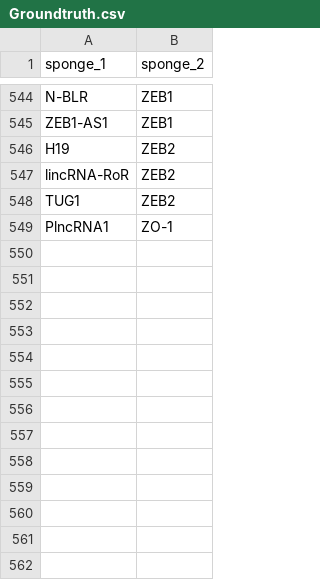
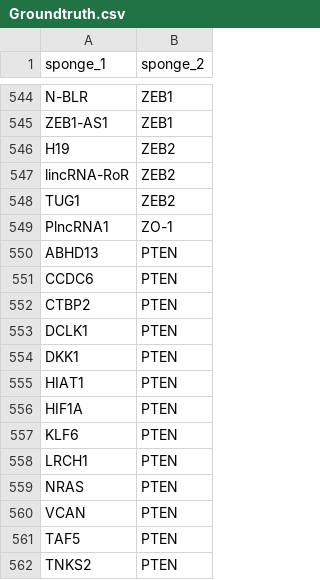
Before and after one commit to zhangjunpeng411/miRspongeR, a CSV file: inst/extdata/Groundtruth.csv, drawn as a sheet; only a part is shown, gaps mark what is left out.

```diff
--- a/inst/extdata/Groundtruth.csv
+++ b/inst/extdata/Groundtruth.csv
@@ -549 +549,14 @@ TUG1,ZEB2
 PlncRNA1,ZO-1
+ABHD13,PTEN
+CCDC6,PTEN
+CTBP2,PTEN
+DCLK1,PTEN
+DKK1,PTEN
+HIAT1,PTEN
+HIF1A,PTEN
+KLF6,PTEN
+LRCH1,PTEN
+NRAS,PTEN
+VCAN,PTEN
+TAF5,PTEN
+TNKS2,PTEN
```
Also changed, not shown: 4 other files.
